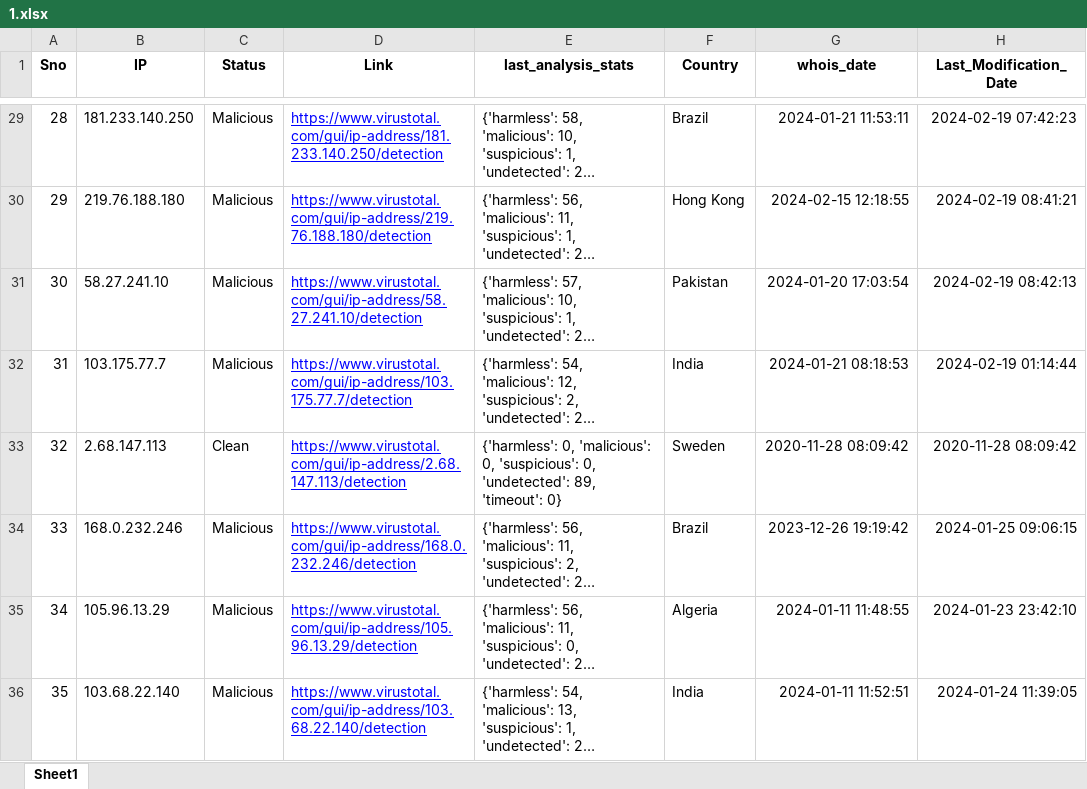
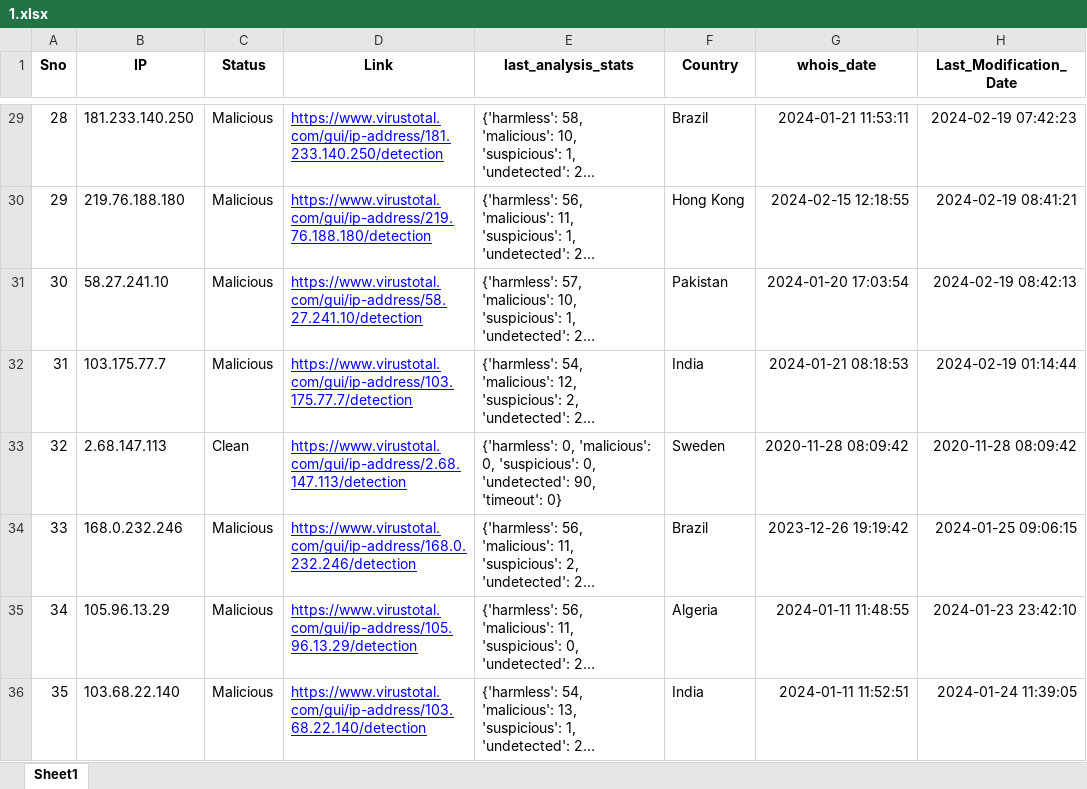
Before and after one commit to ProSehran/testing, an Excel workbook: 1.xlsx, sheet Sheet1, drawn as a sheet; only a part is shown, gaps mark what is left out; long unchanged cells end in …; values as stored, in another font and other column widths than the file's, no borders; the diff names each change by its address in the sheet, - before the commit and + after, or states it on an @@ line.

Commit message:
Update file with new data

```diff
--- a/1.xlsx (sheet Sheet1)
+++ b/1.xlsx (sheet Sheet1)
-E33 (last_analysis_stats): …0, 'undetected': 89, 'timeout': 0}
+E33 (last_analysis_stats): …0, 'undetected': 90, 'timeout': 0}
```
